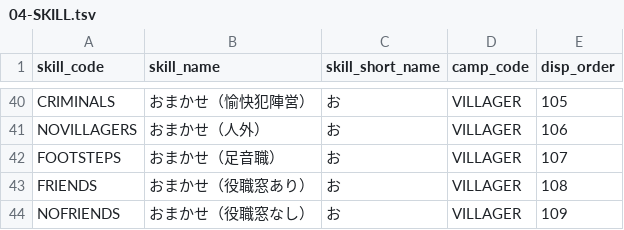
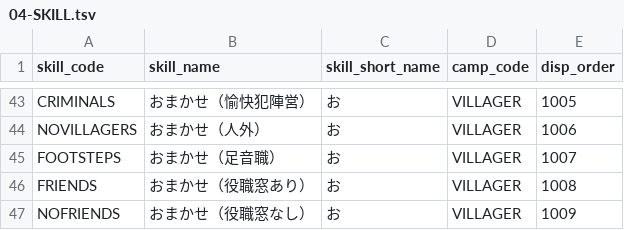
Before and after one commit to h-orito/wolf-mansion, a TSV file: dbflute_werewolf_mansiondb/playsql/data/common/tsv/UTF-8/04-SKILL.tsv, drawn as a sheet; only a part is shown, gaps mark what is left out; addresses are those after the commit; the diff covers the shown part only; the diff names each change by its address in the sheet, - before the commit and + after, or states it on an @@ line.

```diff
--- a/dbflute_werewolf_mansiondb/playsql/data/common/tsv/UTF-8/04-SKILL.tsv
+++ b/dbflute_werewolf_mansiondb/playsql/data/common/tsv/UTF-8/04-SKILL.tsv
-E43 (disp_order): 105
+E43 (disp_order): 1005
-E44 (disp_order): 106
+E44 (disp_order): 1006
-E45 (disp_order): 107
+E45 (disp_order): 1007
-E46 (disp_order): 108
+E46 (disp_order): 1008
-E47 (disp_order): 109
+E47 (disp_order): 1009
```
Also changed, not shown: 3 added rows and 24 edited cells elsewhere in this file, 26 other files.
